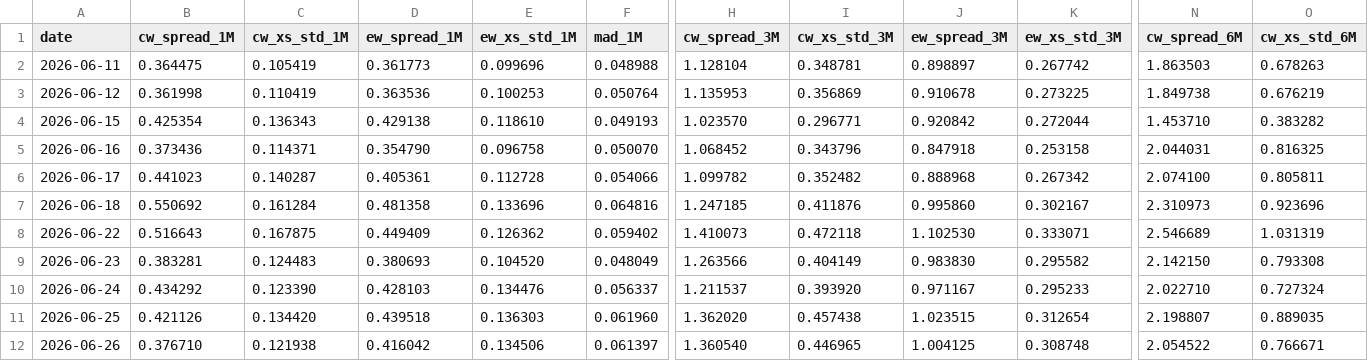
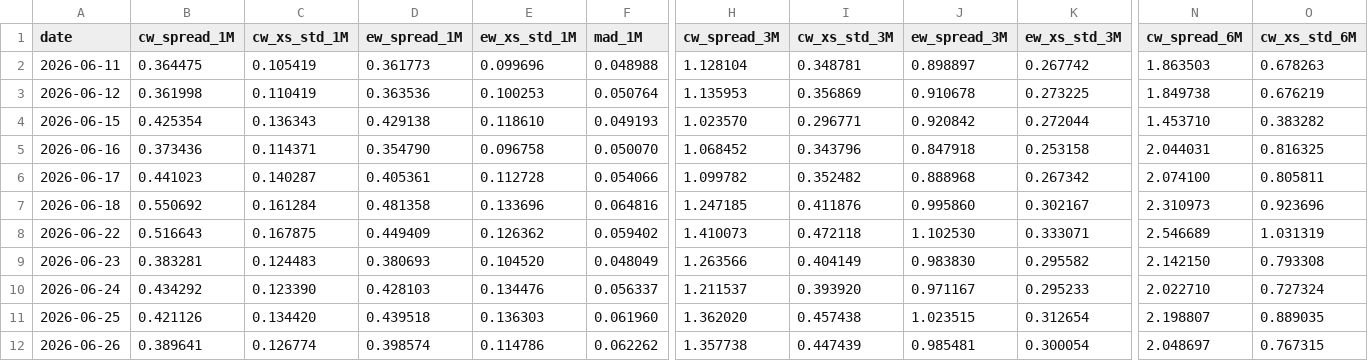
Before and after one commit to vpansare1/sp500-dispersion, a CSV file: data/capweighted_dispersion.csv, drawn as a sheet; only a part is shown, gaps mark what is left out; the diff covers the shown part only; the diff names each change by its address in the sheet, - before the commit and + after, or states it on an @@ line.

```diff
--- a/data/capweighted_dispersion.csv
+++ b/data/capweighted_dispersion.csv
-B12 (cw_spread_1M): 0.376710
+B12 (cw_spread_1M): 0.389641
-C12 (cw_xs_std_1M): 0.121938
+C12 (cw_xs_std_1M): 0.126774
-D12 (ew_spread_1M): 0.416042
+D12 (ew_spread_1M): 0.398574
-E12 (ew_xs_std_1M): 0.134506
+E12 (ew_xs_std_1M): 0.114786
-F12 (mad_1M): 0.061397
+F12 (mad_1M): 0.062262
-H12 (cw_spread_3M): 1.360540
+H12 (cw_spread_3M): 1.357738
-I12 (cw_xs_std_3M): 0.446965
+I12 (cw_xs_std_3M): 0.447439
-J12 (ew_spread_3M): 1.004125
+J12 (ew_spread_3M): 0.985481
-K12 (ew_xs_std_3M): 0.308748
+K12 (ew_xs_std_3M): 0.300054
-N12 (cw_spread_6M): 2.054522
+N12 (cw_spread_6M): 2.048697
-O12 (cw_xs_std_6M): 0.766671
+O12 (cw_xs_std_6M): 0.767315
```
Also changed, not shown: 8 edited cells elsewhere in this file, 10 other files.
